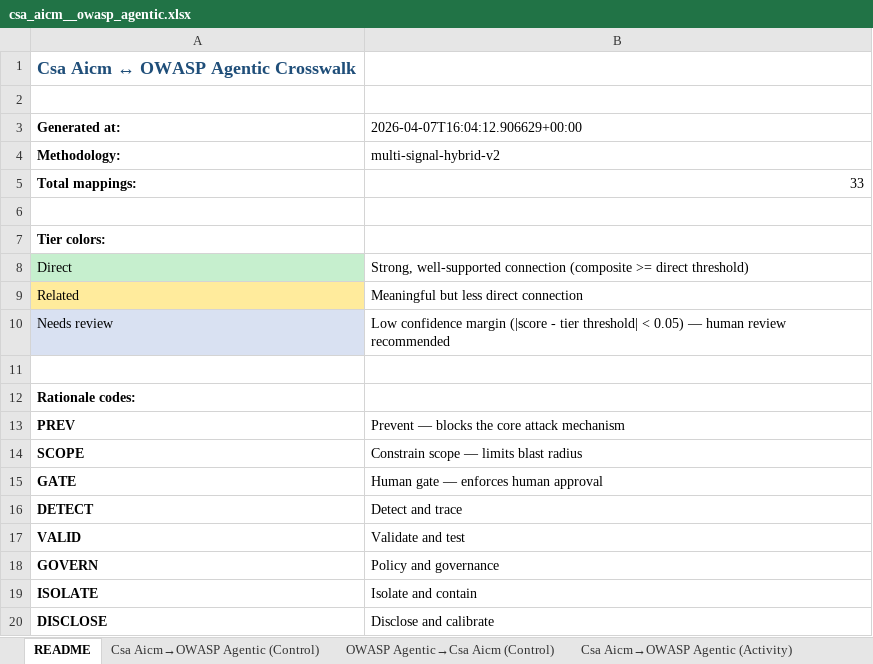
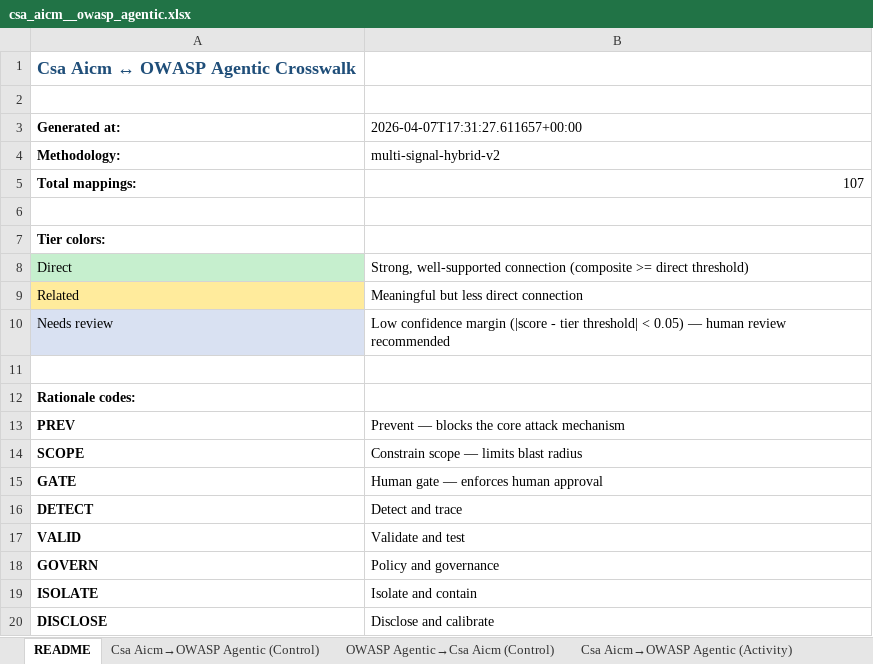
Before and after one commit to rocklambros/ai-security-framework-crosswalk, an Excel workbook: mapping_engine/output/results/csa_aicm__owasp_agentic.xlsx, sheet README, drawn as a sheet; values as stored, in another font and other column widths than the file's, no borders; the diff names each change by its address in the sheet, - before the commit and + after, or states it on an @@ line.

```diff
--- a/mapping_engine/output/results/csa_aicm__owasp_agentic.xlsx (sheet README)
+++ b/mapping_engine/output/results/csa_aicm__owasp_agentic.xlsx (sheet README)
-B3: 2026-04-07T16:04:12.906629+00:00
+B3: 2026-04-07T17:31:27.611657+00:00
-B5 (2026-04-07T17:31:27.611657+00:00): 33
+B5 (2026-04-07T17:31:27.611657+00:00): 107
```
Also changed, not shown: sheet Csa Aicm→OWASP Agentic (Control), sheet OWASP Agentic→Csa Aicm (Control), 26 other files.
